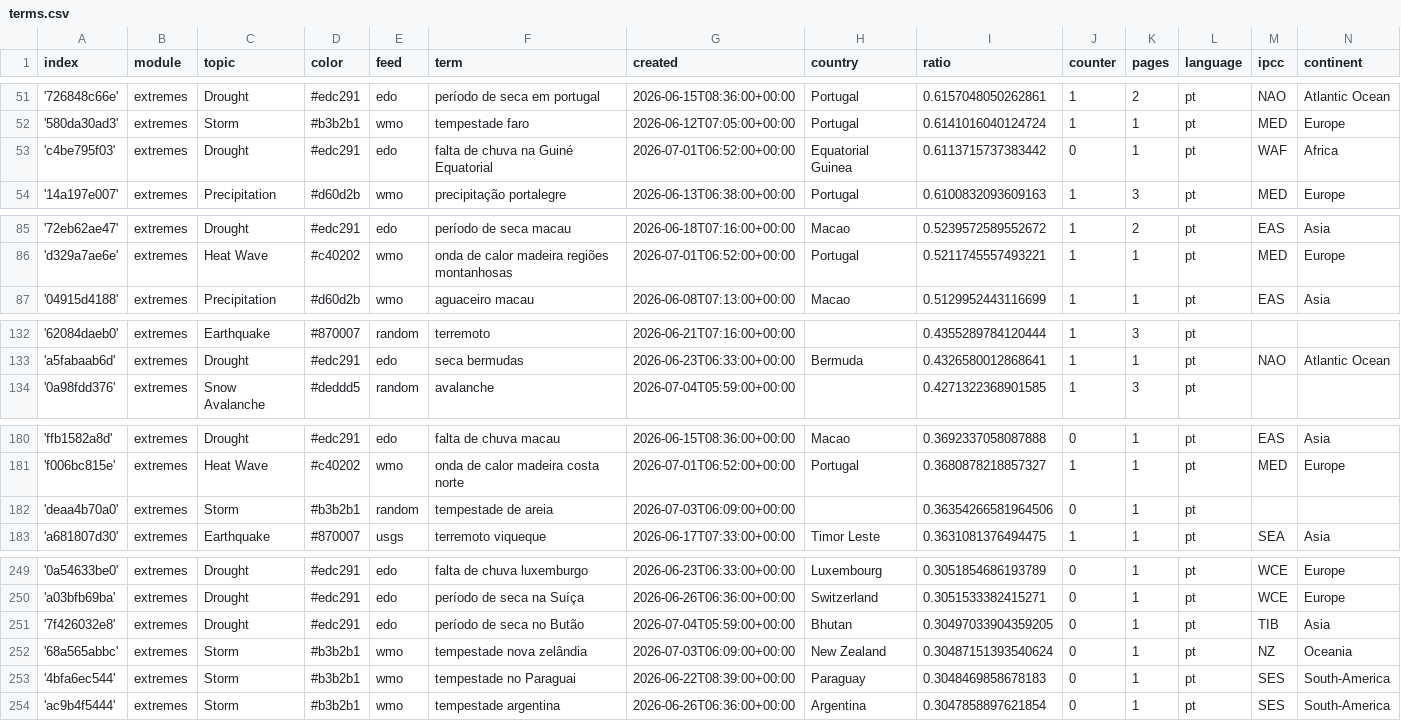
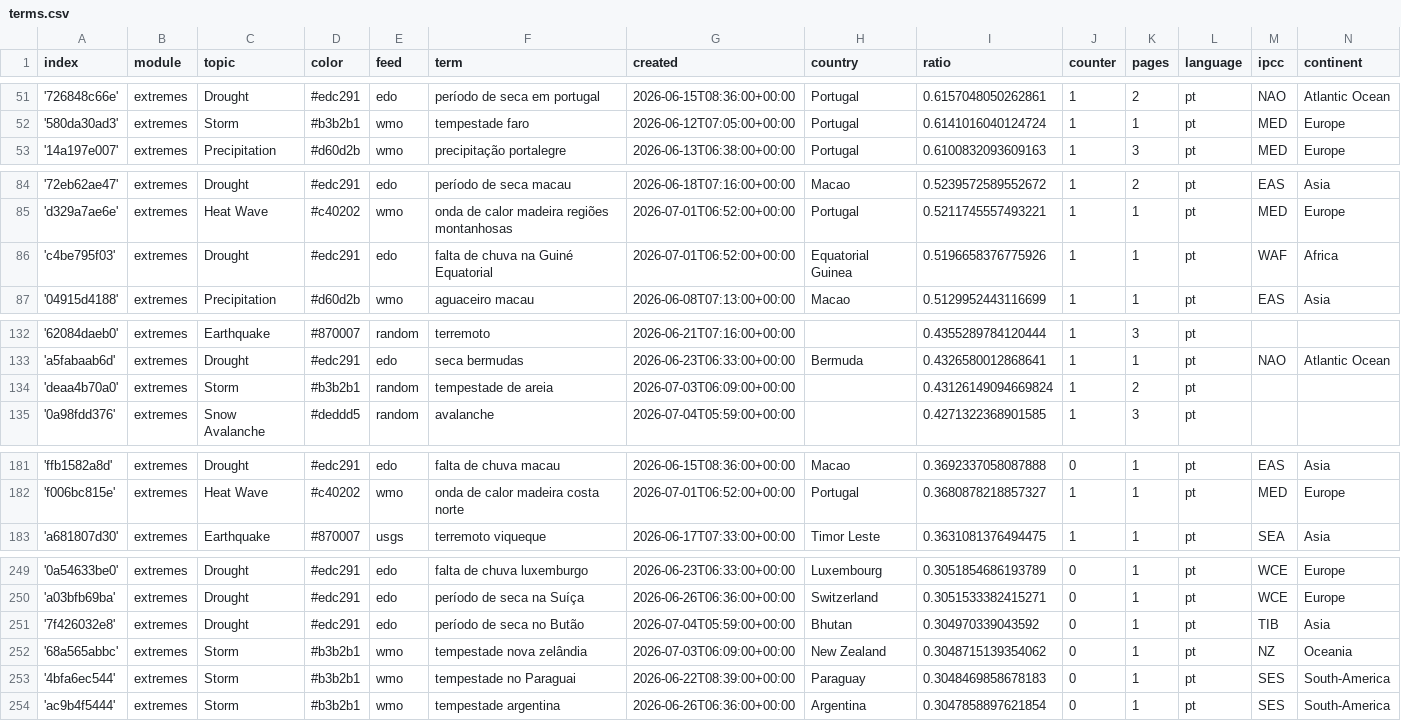
Before and after one commit to jens-news/portoExtremes, a CSV file: terms.csv, drawn as a sheet; only a part is shown, gaps mark what is left out; the diff covers the shown part only.

```diff
--- a/terms.csv
+++ b/terms.csv
@@ -52,3 +52,2 @@ index,module,topic,color,feed,term,created,country,ratio,counter,pages,language,
 '580da30ad3',extremes,Storm,#b3b2b1,wmo,tempestade faro,2026-06-12T07:05:00+00:00,Portugal,0.6141016040124724,1,1,pt,MED,Europe
-'c4be795f03',extremes,Drought,#edc291,edo,falta de chuva na Guiné Equatorial,2026-07-01T06:52:00+00:00,Equatorial Guinea,0.6113715737383442,0,1,pt,WAF,Africa
 '14a197e007',extremes,Precipitation,#d60d2b,wmo,precipitação portalegre,2026-06-13T06:38:00+00:00,Portugal,0.6100832093609163,1,3,pt,MED,Europe
@@ -86,2 +85,3 @@ index,module,topic,color,feed,term,created,country,ratio,counter,pages,language,
 'd329a7ae6e',extremes,Heat Wave,#c40202,wmo,onda de calor madeira regiões montanhosas,2026-07-01T06:52:00+00:00,Portugal,0.5211745557493221,1,1,pt,MED,Europe
+'c4be795f03',extremes,Drought,#edc291,edo,falta de chuva na Guiné Equatorial,2026-07-01T06:52:00+00:00,Equatorial Guinea,0.5196658376775926,1,1,pt,WAF,Africa
 '04915d4188',extremes,Precipitation,#d60d2b,wmo,aguaceiro macau,2026-06-08T07:13:00+00:00,Macao,0.5129952443116699,1,1,pt,EAS,Asia
@@ -133,2 +133,3 @@ index,module,topic,color,feed,term,created,country,ratio,counter,pages,language,
 'a5fabaab6d',extremes,Drought,#edc291,edo,seca bermudas,2026-06-23T06:33:00+00:00,Bermuda,0.4326580012868641,1,1,pt,NAO,Atlantic Ocean
+'deaa4b70a0',extremes,Storm,#b3b2b1,random,tempestade de areia,2026-07-03T06:09:00+00:00,,0.43126149094669824,1,2,pt,,
 '0a98fdd376',extremes,Snow Avalanche,#deddd5,random,avalanche,2026-07-04T05:59:00+00:00,,0.4271322368901585,1,3,pt,,
@@ -181,3 +182,2 @@ index,module,topic,color,feed,term,created,country,ratio,counter,pages,language,
 'f006bc815e',extremes,Heat Wave,#c40202,wmo,onda de calor madeira costa norte,2026-07-01T06:52:00+00:00,Portugal,0.3680878218857327,1,1,pt,MED,Europe
-'deaa4b70a0',extremes,Storm,#b3b2b1,random,tempestade de areia,2026-07-03T06:09:00+00:00,,0.36354266581964506,0,1,pt,,
 'a681807d30',extremes,Earthquake,#870007,usgs,terremoto viqueque,2026-06-17T07:33:00+00:00,Timor Leste,0.3631081376494475,1,1,pt,SEA,Asia
@@ -250,4 +250,4 @@ index,module,topic,color,feed,term,created,country,ratio,counter,pages,language,
 'a03bfb69ba',extremes,Drought,#edc291,edo,período de seca na Suíça,2026-06-26T06:36:00+00:00,Switzerland,0.3051533382415271,0,1,pt,WCE,Europe
-'7f426032e8',extremes,Drought,#edc291,edo,período de seca no Butão,2026-07-04T05:59:00+00:00,Bhutan,0.30497033904359205,0,1,pt,TIB,Asia
-'68a565abbc',extremes,Storm,#b3b2b1,wmo,tempestade nova zelândia,2026-07-03T06:09:00+00:00,New Zealand,0.30487151393540624,0,1,pt,NZ,Oceania
+'7f426032e8',extremes,Drought,#edc291,edo,período de seca no Butão,2026-07-04T05:59:00+00:00,Bhutan,0.304970339043592,0,1,pt,TIB,Asia
+'68a565abbc',extremes,Storm,#b3b2b1,wmo,tempestade nova zelândia,2026-07-03T06:09:00+00:00,New Zealand,0.3048715139354062,0,1,pt,NZ,Oceania
 '4bfa6ec544',extremes,Storm,#b3b2b1,wmo,tempestade no Paraguai,2026-06-22T08:39:00+00:00,Paraguay,0.3048469858678183,0,1,pt,SES,South-America
```
Also changed, not shown: 2 edited cells elsewhere in this file, cxsv/news_2026_07.csv, 1 other file.
